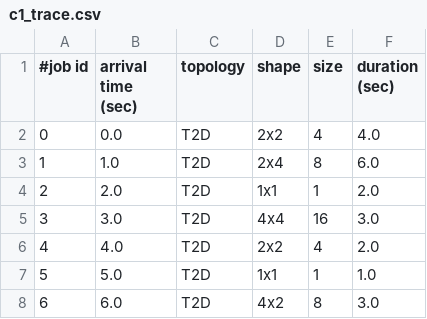
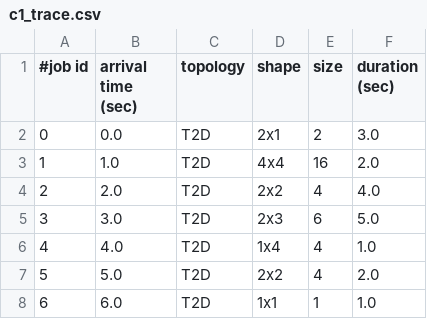
Before and after one commit to shuoshuc/RFold, a CSV file: WorkloadGen/data/c1_trace.csv, drawn as a sheet.

```diff
--- a/WorkloadGen/data/c1_trace.csv
+++ b/WorkloadGen/data/c1_trace.csv
@@ -1,8 +1,8 @@
 #job id,arrival time (sec),topology,shape,size,duration (sec)
-0,0.0,T2D,2x2,4,4.0
-1,1.0,T2D,2x4,8,6.0
-2,2.0,T2D,1x1,1,2.0
-3,3.0,T2D,4x4,16,3.0
-4,4.0,T2D,2x2,4,2.0
-5,5.0,T2D,1x1,1,1.0
-6,6.0,T2D,4x2,8,3.0
+0,0.0,T2D,2x1,2,3.0
+1,1.0,T2D,4x4,16,2.0
+2,2.0,T2D,2x2,4,4.0
+3,3.0,T2D,2x3,6,5.0
+4,4.0,T2D,1x4,4,1.0
+5,5.0,T2D,2x2,4,2.0
+6,6.0,T2D,1x1,1,1.0
```
Also changed, not shown: 8 other files.
